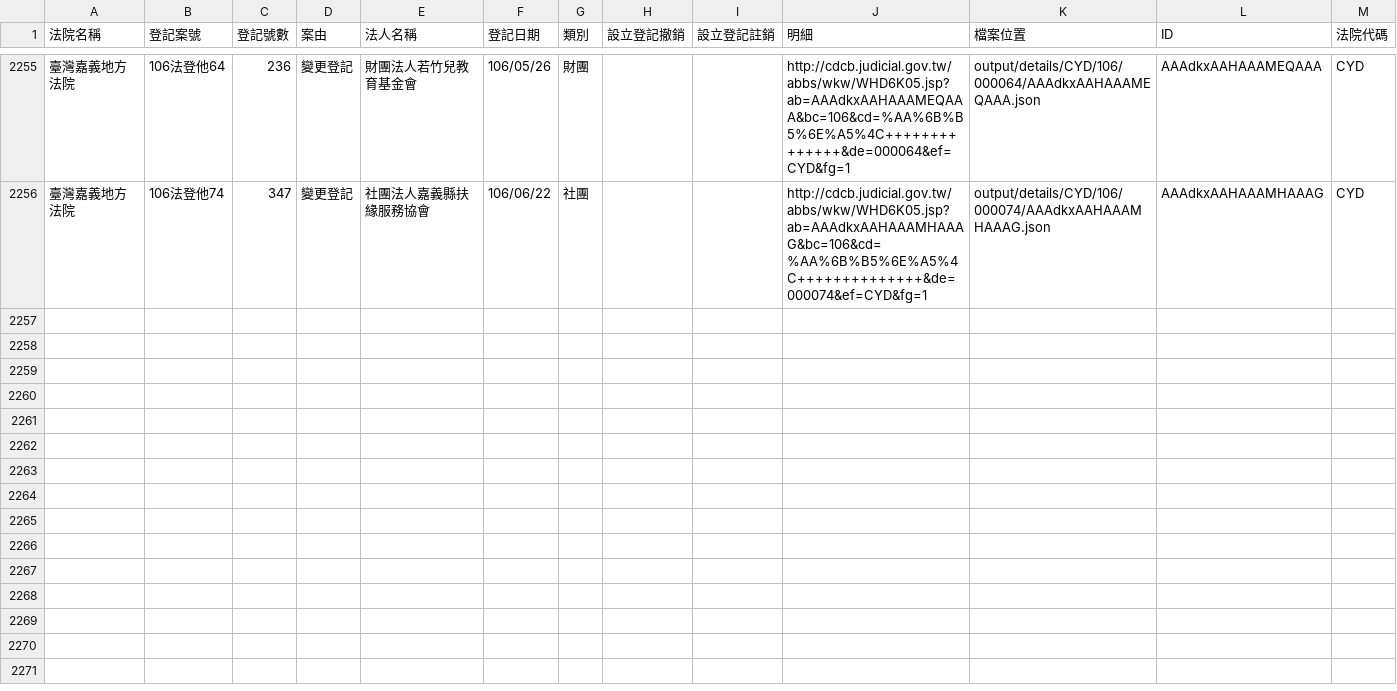
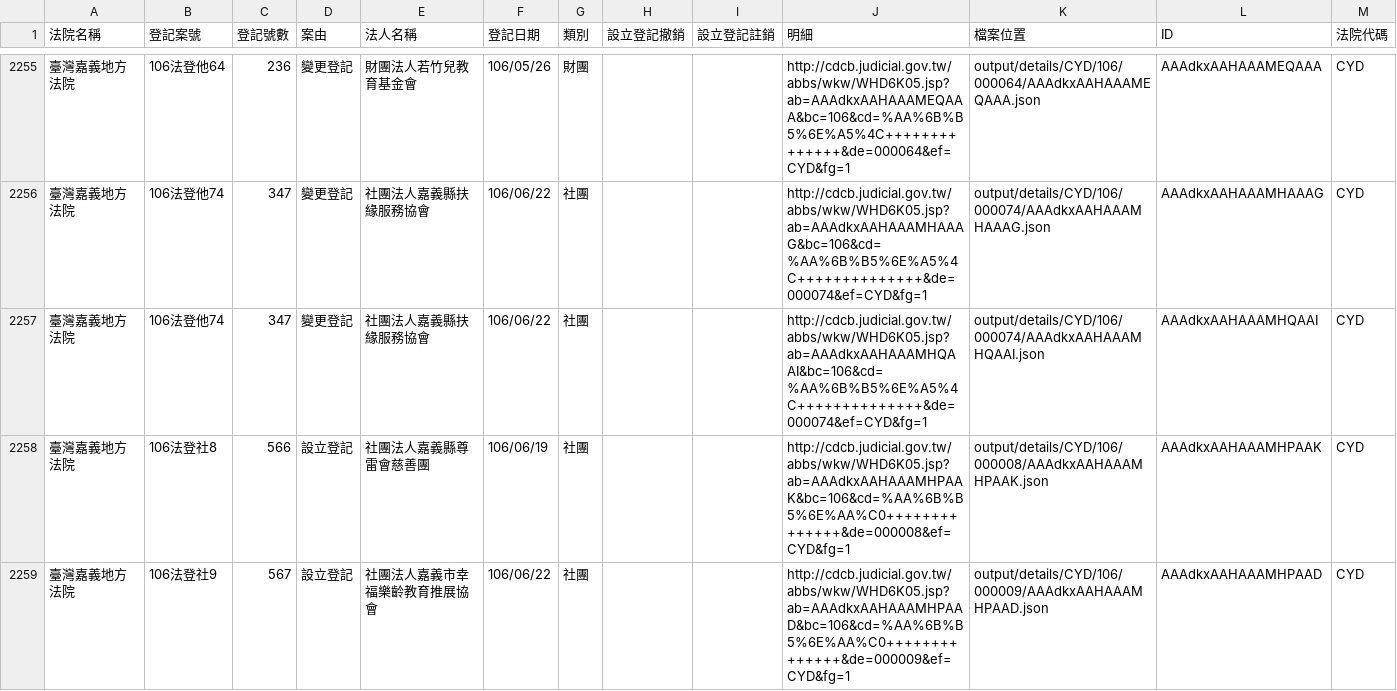
Before and after one commit to g0v/foundationtw, a CSV file: output/lists/CYD.csv, drawn as a sheet; only a part is shown, gaps mark what is left out.

Commit message:
update datasets @ 2017-07-05 02:00:02

```diff
--- a/output/lists/CYD.csv
+++ b/output/lists/CYD.csv
@@ -2256 +2256,4 @@
 臺灣嘉義地方法院,106法登他74,347,變更登記,社團法人嘉義縣扶緣服務協會,106/06/22,社團,,,http://cdcb.judicial.gov.tw/abbs/wkw/WHD6K05.jsp?ab=AAAdkxAAHAAAMHAAAG&bc=106&cd=%AA%6B%B5%6E%A5%4C++++++++++++++&de=000074&ef=CYD&fg=1,output/details/CYD/106/000074/AAAdkxAAHAAAMHAAAG.json,AAAdkxAAHAAAMHAAAG,CYD
+臺灣嘉義地方法院,106法登他74,347,變更登記,社團法人嘉義縣扶緣服務協會,106/06/22,社團,,,http://cdcb.judicial.gov.tw/abbs/wkw/WHD6K05.jsp?ab=AAAdkxAAHAAAMHQAAI&bc=106&cd=%AA%6B%B5%6E%A5%4C++++++++++++++&de=000074&ef=CYD&fg=1,output/details/CYD/106/000074/AAAdkxAAHAAAMHQAAI.json,AAAdkxAAHAAAMHQAAI,CYD
+臺灣嘉義地方法院,106法登社8,566,設立登記,社團法人嘉義縣尊雷會慈善團,106/06/19,社團,,,http://cdcb.judicial.gov.tw/abbs/wkw/WHD6K05.jsp?ab=AAAdkxAAHAAAMHPAAK&bc=106&cd=%AA%6B%B5%6E%AA%C0++++++++++++++&de=000008&ef=CYD&fg=1,output/details/CYD/106/000008/AAAdkxAAHAAAMHPAAK.json,AAAdkxAAHAAAMHPAAK,CYD
+臺灣嘉義地方法院,106法登社9,567,設立登記,社團法人嘉義市幸福樂齡教育推展協會,106/06/22,社團,,,http://cdcb.judicial.gov.tw/abbs/wkw/WHD6K05.jsp?ab=AAAdkxAAHAAAMHPAAD&bc=106&cd=%AA%6B%B5%6E%AA%C0++++++++++++++&de=000009&ef=CYD&fg=1,output/details/CYD/106/000009/AAAdkxAAHAAAMHPAAD.json,AAAdkxAAHAAAMHPAAD,CYD
```
Also changed, not shown: output/lists/CHD.csv, output/lists/ULD.csv, 30 other files.
